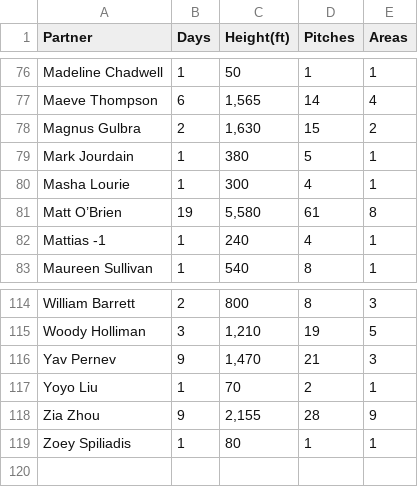
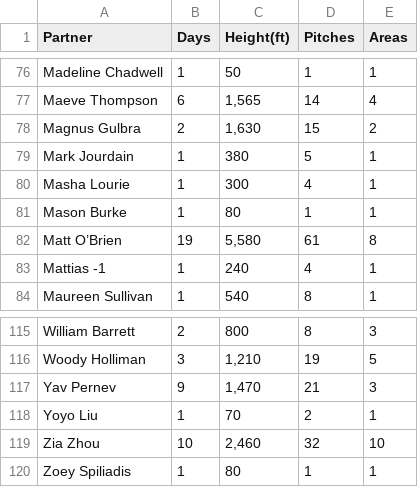
Before and after one commit to achiquit/websitejazzhands, a CSV file: climbing/data/partner-leaderboard.csv, drawn as a sheet; only a part is shown, gaps mark what is left out; addresses are those after the commit; the diff names each change by its address in the sheet, - before the commit and + after, or states it on an @@ line.

```diff
--- a/climbing/data/partner-leaderboard.csv
+++ b/climbing/data/partner-leaderboard.csv
+row 81: Mason Burke | 1 | 80 | 1 | 1
-B119 (Days): 9
+B119 (Days): 10
-C119 (Height(ft)): 2,155
+C119 (Height(ft)): 2,460
-D119 (Pitches): 28
+D119 (Pitches): 32
-E119 (Areas): 9
+E119 (Areas): 10
```
Also changed, not shown: climbing/data/all-ticks.csv, climbing/data/top-areas.csv, 23 other files.
